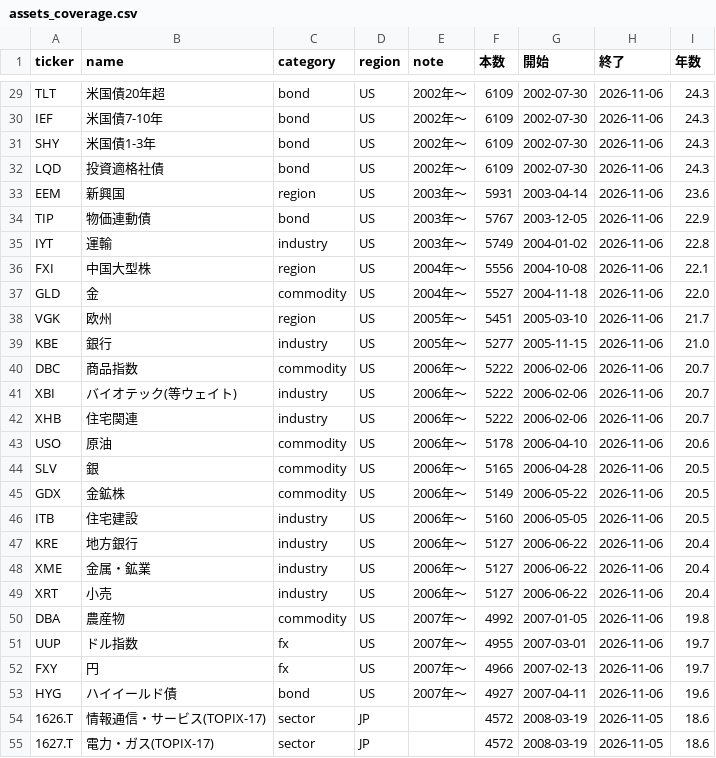
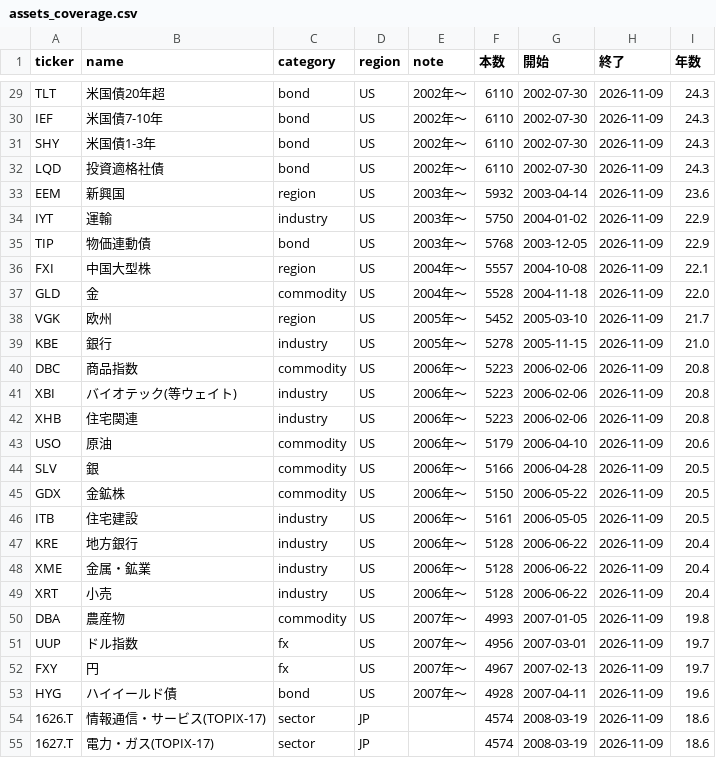
Before and after one commit to ryoubox-cpu/jp-stock-data, a CSV file: data/assets_coverage.csv, drawn as a sheet; only a part is shown, gaps mark what is left out; removed rows and columns are numbered as before the commit, all else as after; the diff covers the shown part only; the diff names each change by its address in the sheet, - before the commit and + after, or states it on an @@ line.

```diff
--- a/data/assets_coverage.csv
+++ b/data/assets_coverage.csv
-F29:F32 (本数): 6109
+F29:F32 (本数): 6110
-H29:H33 (終了): 2026-11-06
+H29:H33 (終了): 2026-11-09
-F33 (本数): 5931
+F33 (本数): 5932
+row 34: IYT | 運輸 | industry | US | 2003年〜 | 5750 | 2004-01-02 | 2026-11-09 | 22.9
-F35 (本数): 5767
+F35 (本数): 5768
-H35 (終了): 2026-11-06
+H35 (終了): 2026-11-09
-row 35: IYT | 運輸 | industry | US | 2003年〜 | 5749 | 2004-01-02 | 2026-11-06 | 22.8
-F36 (本数): 5556
+F36 (本数): 5557
-H36:H53 (終了): 2026-11-06
+H36:H53 (終了): 2026-11-09
-F37 (本数): 5527
+F37 (本数): 5528
-F38 (本数): 5451
+F38 (本数): 5452
-F39 (本数): 5277
+F39 (本数): 5278
-F40:F42 (本数): 5222
+F40:F42 (本数): 5223
-I40:I42 (年数): 20.7
+I40:I42 (年数): 20.8
-F43 (本数): 5178
+F43 (本数): 5179
-F44 (本数): 5165
+F44 (本数): 5166
-F45 (本数): 5149
+F45 (本数): 5150
-F46 (本数): 5160
+F46 (本数): 5161
-F47:F49 (本数): 5127
+F47:F49 (本数): 5128
-F50 (本数): 4992
+F50 (本数): 4993
-F51 (本数): 4955
+F51 (本数): 4956
-F52 (本数): 4966
+F52 (本数): 4967
-F53 (本数): 4927
+F53 (本数): 4928
-F54:F55 (本数): 4572
+F54:F55 (本数): 4574
-H54:H55 (終了): 2026-11-05
+H54:H55 (終了): 2026-11-09
```
Also changed, not shown: 1 added row, 1 removed row and 99 edited cells elsewhere in this file, 31 other files.
